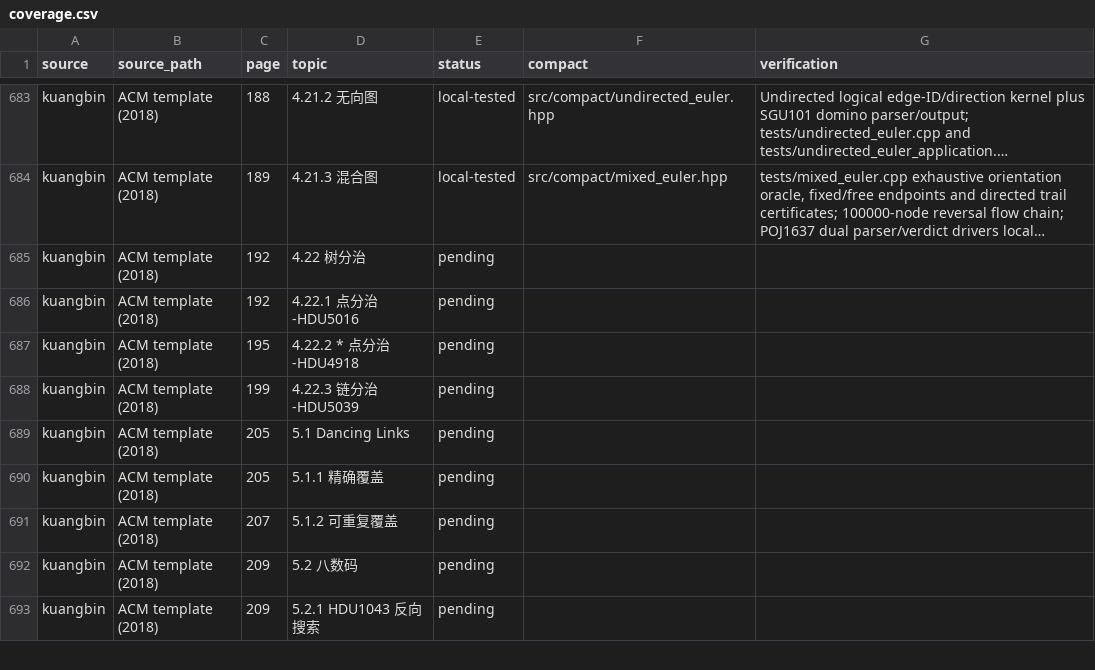
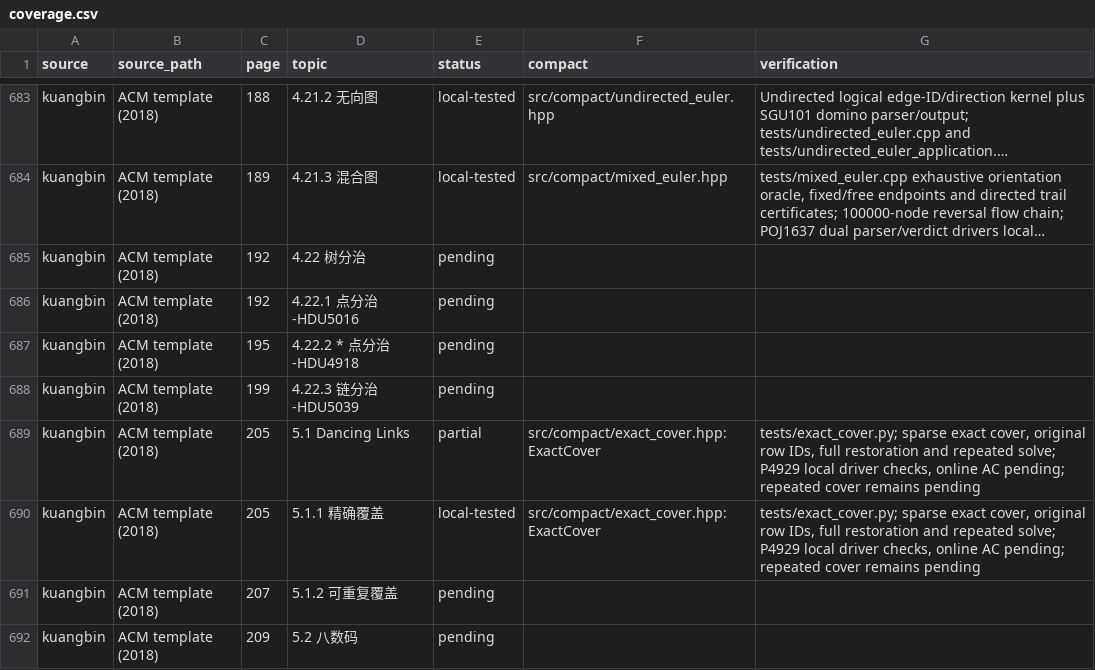
Before and after one commit to gsh20040816/CPCtemplate, a CSV file: docs/coverage.csv, drawn as a sheet; only a part is shown, gaps mark what is left out; the shorter side is filled out with more unchanged rows; long unchanged cells end in ….

Commit message:
Add reusable sparse exact cover with checked P4929 usage

```diff
--- a/docs/coverage.csv
+++ b/docs/coverage.csv
@@ -688,4 +688,4 @@ kuangbin,ACM template (2018),195,4.22.2 * 点分治 -HDU4918,pending,,
 kuangbin,ACM template (2018),199,4.22.3 链分治 -HDU5039,pending,,
-kuangbin,ACM template (2018),205,5.1 Dancing Links,pending,,
-kuangbin,ACM template (2018),205,5.1.1 精确覆盖,pending,,
+kuangbin,ACM template (2018),205,5.1 Dancing Links,partial,src/compact/exact_cover.hpp: ExactCover,"tests/exact_cover.py; sparse exact cover, original row IDs, full restoration and repeated solve; P4929 local driver checks, online AC pending; repeated cover remains pending"
+kuangbin,ACM template (2018),205,5.1.1 精确覆盖,local-tested,src/compact/exact_cover.hpp: ExactCover,"tests/exact_cover.py; sparse exact cover, original row IDs, full restoration and repeated solve; P4929 local driver checks, online AC pending; repeated cover remains pending"
 kuangbin,ACM template (2018),207,5.1.2 可重复覆盖,pending,,
```
Also changed, not shown: 35 other files.
